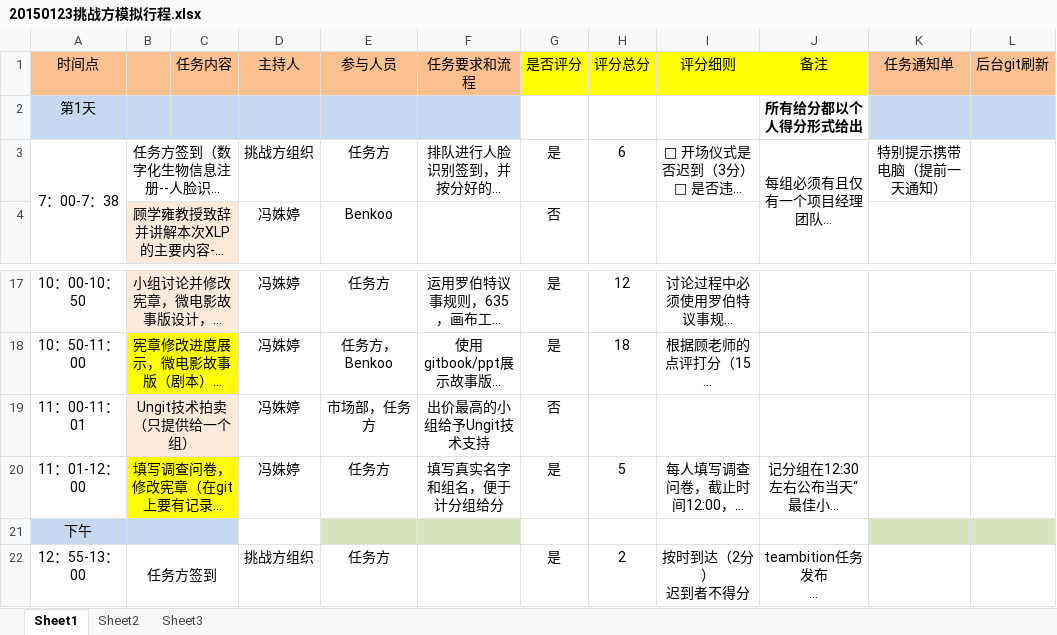
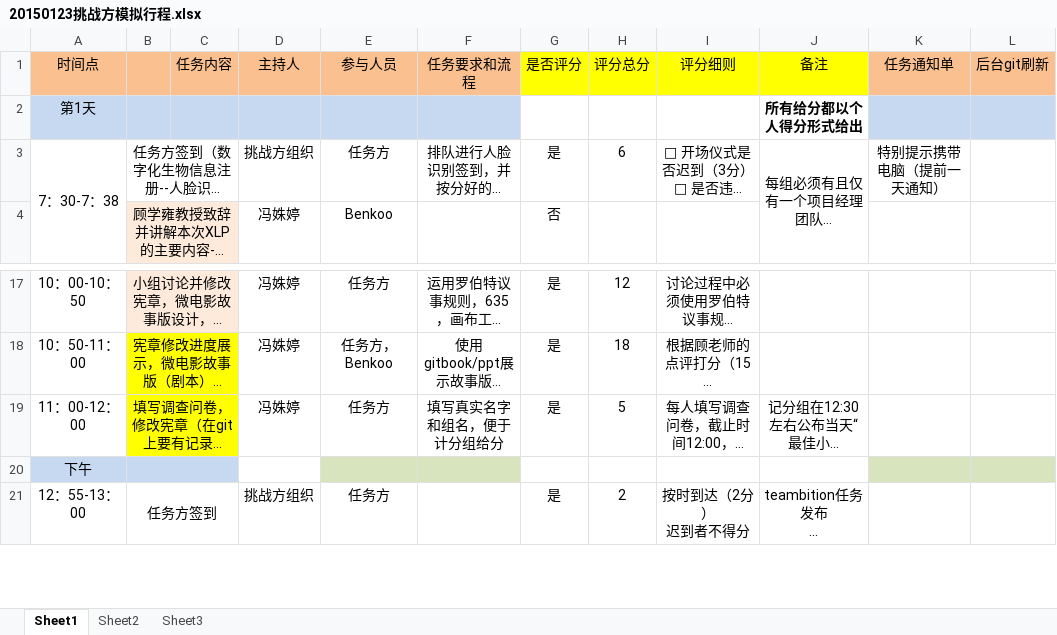
Before and after one commit to lanvana/2015-Tsinghua-XLP-CDT, an Excel workbook: Admin/20150123挑战方模拟行程.xlsx, sheet Sheet1, drawn as a sheet; only a part is shown, gaps mark what is left out; long unchanged cells end in …; values as stored, in another font and other column widths than the file's, no borders; removed rows and columns are numbered as before the commit, all else as after; the diff names each change by its address in the sheet, - before the commit and + after, or states it on an @@ line.

```diff
--- a/Admin/20150123挑战方模拟行程.xlsx (sheet Sheet1)
+++ b/Admin/20150123挑战方模拟行程.xlsx (sheet Sheet1)
-A3 (时间点): 7：00-7：38
+A3 (时间点): 7：30-7：38
-row 19: 11：00-11：01 | Ungit技术拍卖（只提供给一个组） |  | 冯姝婷 | 市场部，任务方 | 出价最高的小组给予Ungit技术支持 | 否
-A19 (时间点): 11：01-12：00
+A19 (时间点): 11：00-12：00
```
Also changed, not shown: Docs/计分组/20150123模拟计分表.xlsx.
